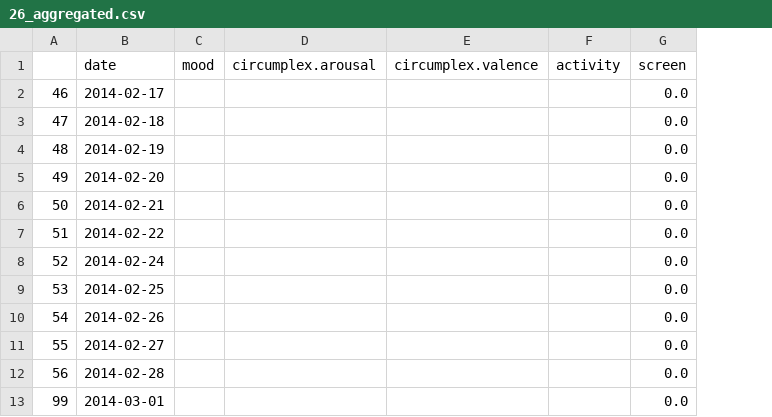
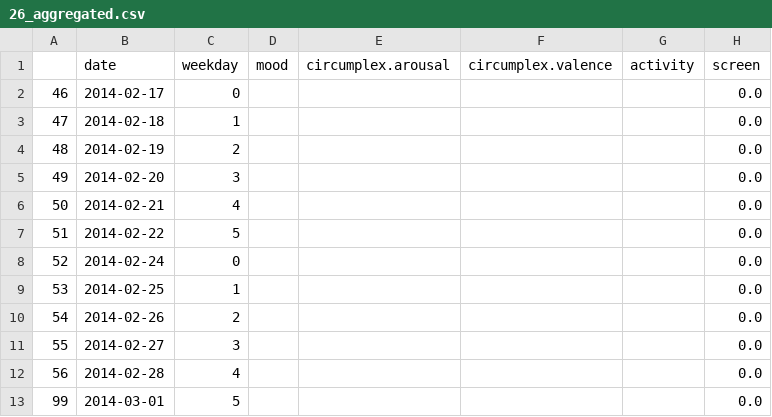
Before and after one commit to PaulHosek/DataMining, a CSV file: aggregated_individual_data/26_aggregated.csv, drawn as a sheet; only a part is shown; the diff names each change by its address in the sheet, - before the commit and + after, or states it on an @@ line.

Commit message:
add weekdays

```diff
--- a/aggregated_individual_data/26_aggregated.csv
+++ b/aggregated_individual_data/26_aggregated.csv
+column C (weekday), rows 2-13: 0 | 1 | 2 | 3 | 4 | 5 | 0 | 1 | 2 | 3 | 4 | 5
```
Also changed, not shown: aggregated_individual_data/11_aggregated.csv, aggregated_individual_data/19_aggregated.csv, 25 other files.
